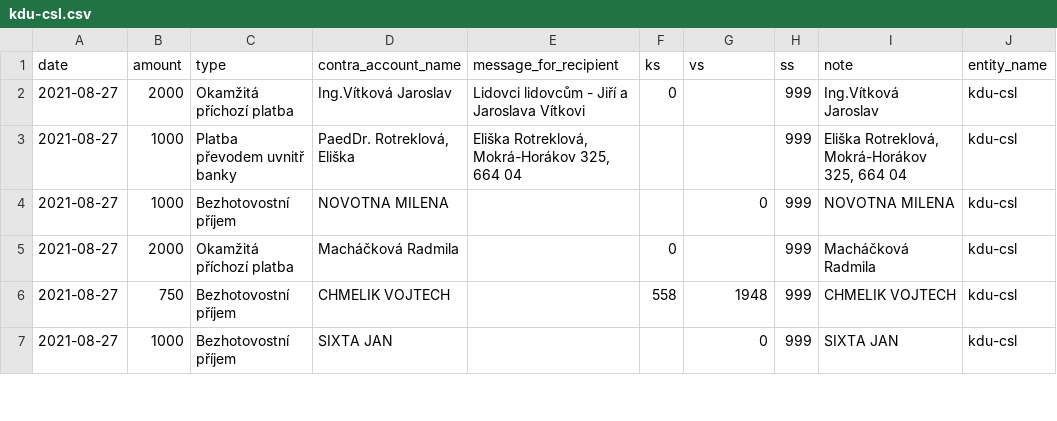
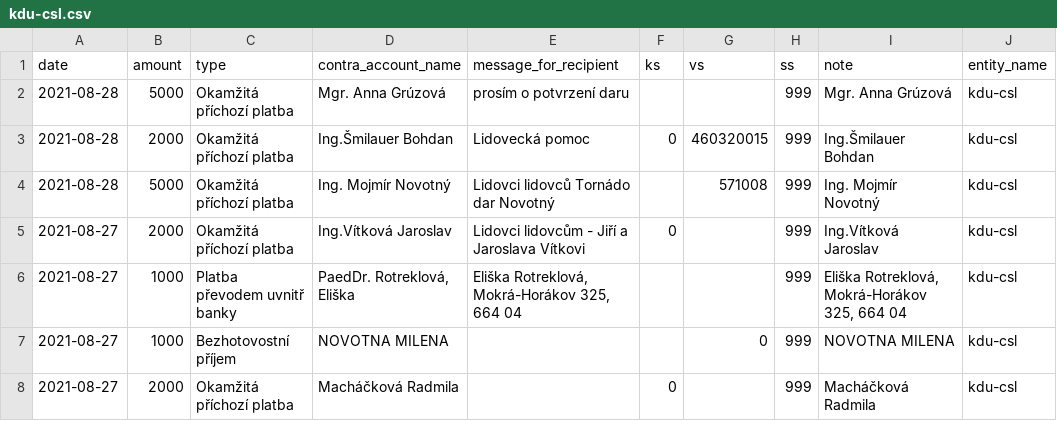
Before and after one commit to opop999/transparent_election_accounts, a CSV file: data/donation_accounts/individual_donation_accounts/kdu-csl.csv, drawn as a sheet; only a part is shown; the shorter side is filled out with more unchanged rows.

```diff
--- a/data/donation_accounts/individual_donation_accounts/kdu-csl.csv
+++ b/data/donation_accounts/individual_donation_accounts/kdu-csl.csv
@@ -1,2 +1,5 @@
 date,amount,type,contra_account_name,message_for_recipient,ks,vs,ss,note,entity_name
+2021-08-28,5000,Okamžitá příchozí platba,Mgr. Anna Grúzová,prosím o potvrzení daru,,,999,Mgr. Anna Grúzová,kdu-csl
+2021-08-28,2000,Okamžitá příchozí platba,Ing.Šmilauer Bohdan,Lidovecká pomoc,0,460320015,999,Ing.Šmilauer Bohdan,kdu-csl
+2021-08-28,5000,Okamžitá příchozí platba,Ing. Mojmír Novotný,Lidovci lidovců Tornádo dar Novotný,,571008,999,Ing. Mojmír Novotný,kdu-csl
 2021-08-27,2000,Okamžitá příchozí platba,Ing.Vítková Jaroslav,Lidovci lidovcům - Jiří a Jaroslava Vítkovi,0,,999,Ing.Vítková Jaroslav,kdu-csl
```
Also changed, not shown: data/donation_accounts/individual_donation_accounts/ods.csv, data/donation_accounts/individual_donation_accounts/pirati.csv, 21 other files.
